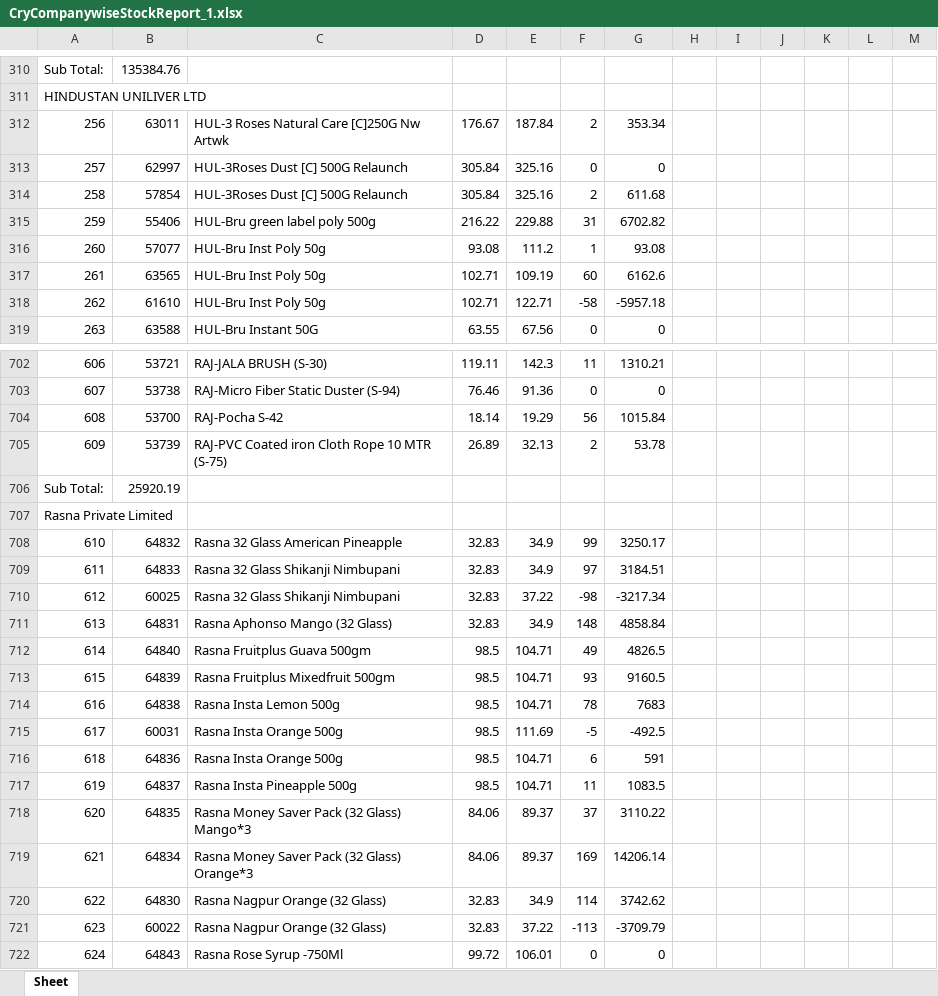
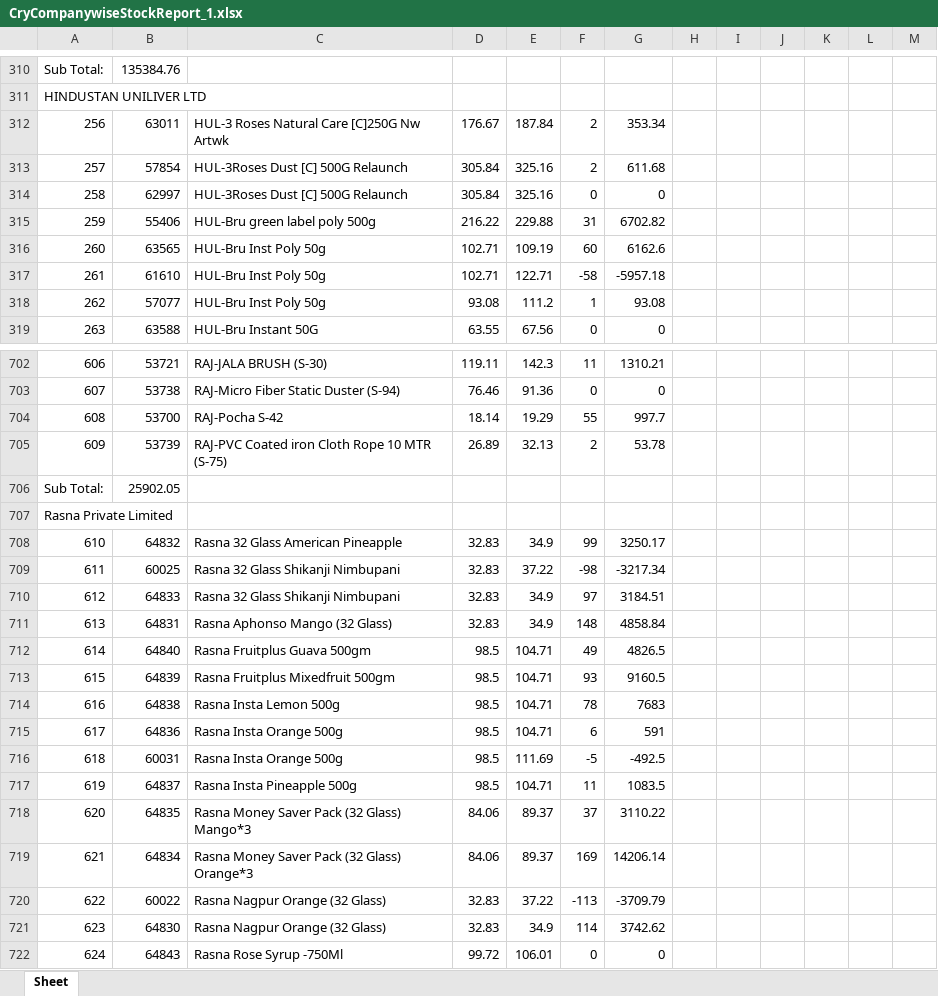
Before and after one commit to PC-Canteen/pc_canteen, an Excel workbook: CryCompanywiseStockReport_1.xlsx, sheet Sheet, drawn as a sheet; only a part is shown, gaps mark what is left out; values as stored, in another font and other column widths than the file's, no borders; removed rows and columns are numbered as before the commit, all else as after; the diff covers the shown part only; the diff names each change by its address in the sheet, - before the commit and + after, or states it on an @@ line.

```diff
--- a/CryCompanywiseStockReport_1.xlsx (sheet Sheet)
+++ b/CryCompanywiseStockReport_1.xlsx (sheet Sheet)
-row 313: 257 | 62997 | HUL-3Roses Dust [C] 500G Relaunch | 305.84 | 325.16 | 0 | 0
-A313: 258
+A313: 257
+row 314: 258 | 62997 | HUL-3Roses Dust [C] 500G Relaunch | 305.84 | 325.16 | 0 | 0
-row 316: 260 | 57077 | HUL-Bru Inst Poly 50g | 93.08 | 111.2 | 1 | 93.08
-A316: 261
+A316: 260
-A317: 262
+A317: 261
+row 318: 262 | 57077 | HUL-Bru Inst Poly 50g | 93.08 | 111.2 | 1 | 93.08
-F704: 56
+F704: 55
-G704: 1015.84
+G704: 997.7
-B706: 25920.19
+B706: 25902.05
-row 709: 611 | 64833 | Rasna 32 Glass Shikanji Nimbupani | 32.83 | 34.9 | 97 | 3184.51
-A709: 612
+A709: 611
+row 710: 612 | 64833 | Rasna 32 Glass Shikanji Nimbupani | 32.83 | 34.9 | 97 | 3184.51
-row 715: 617 | 60031 | Rasna Insta Orange 500g | 98.5 | 111.69 | -5 | -492.5
-A715: 618
+A715: 617
+row 716: 618 | 60031 | Rasna Insta Orange 500g | 98.5 | 111.69 | -5 | -492.5
-row 720: 622 | 64830 | Rasna Nagpur Orange (32 Glass) | 32.83 | 34.9 | 114 | 3742.62
-A720: 623
+A720: 622
+row 721: 623 | 64830 | Rasna Nagpur Orange (32 Glass) | 32.83 | 34.9 | 114 | 3742.62
```
Also changed, not shown: 14 added rows, 14 removed rows and 151 edited cells elsewhere in this sheet.
